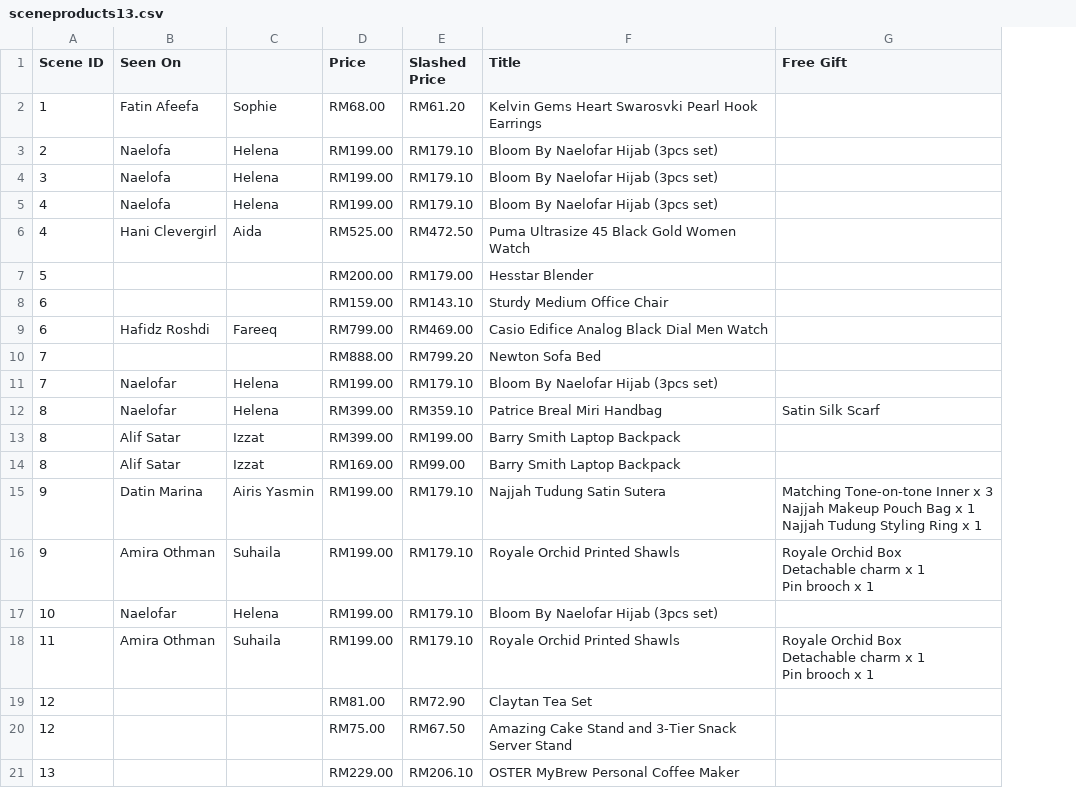
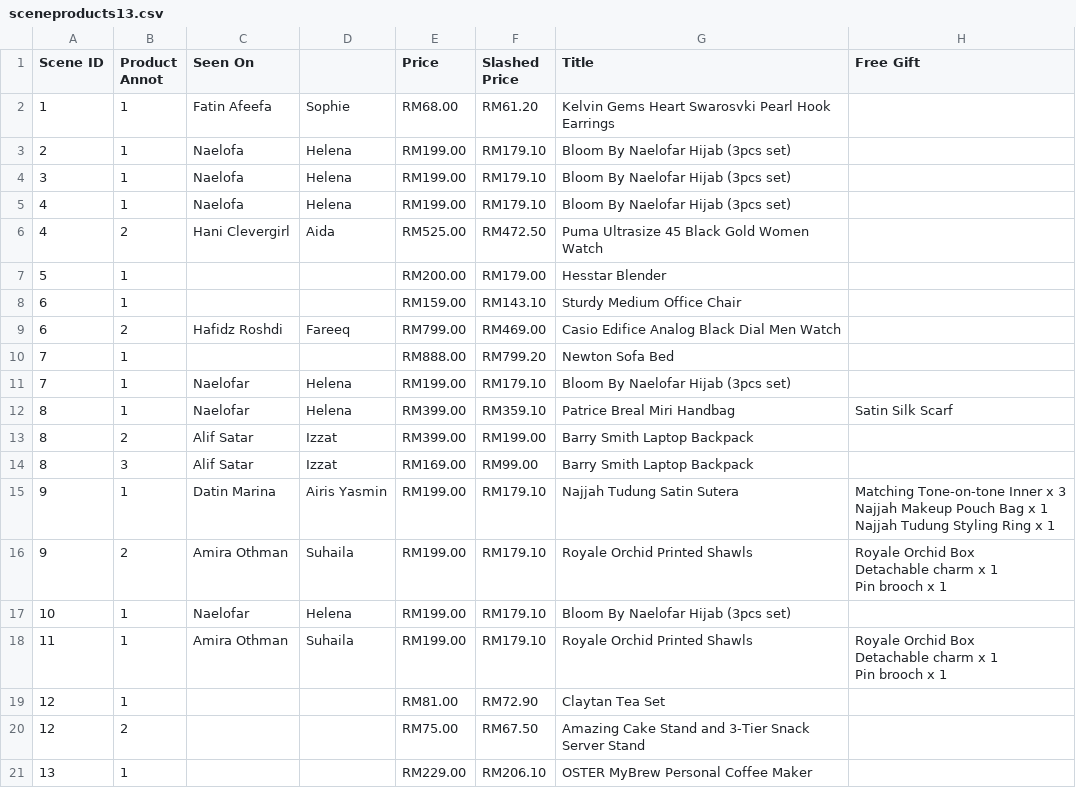
Before and after one commit to LEEY19/findit, a CSV file: lib/seeds/sceneproducts13.csv, drawn as a sheet; only a part is shown; the diff names each change by its address in the sheet, - before the commit and + after, or states it on an @@ line.

```diff
--- a/lib/seeds/sceneproducts13.csv
+++ b/lib/seeds/sceneproducts13.csv
+column B (Product Annot), rows 2-21: 1 | 1 | 1 | 1 | 2 | 1 | 1 | 2 | 1 | 1 | 1 | 2 | 3 | 1 | 2 | 1 | 1 | 1 | 2 | 1
```
Also changed, not shown: lib/seeds/sceneproducts14.csv, lib/seeds/scenes13.csv, 12 other files.
